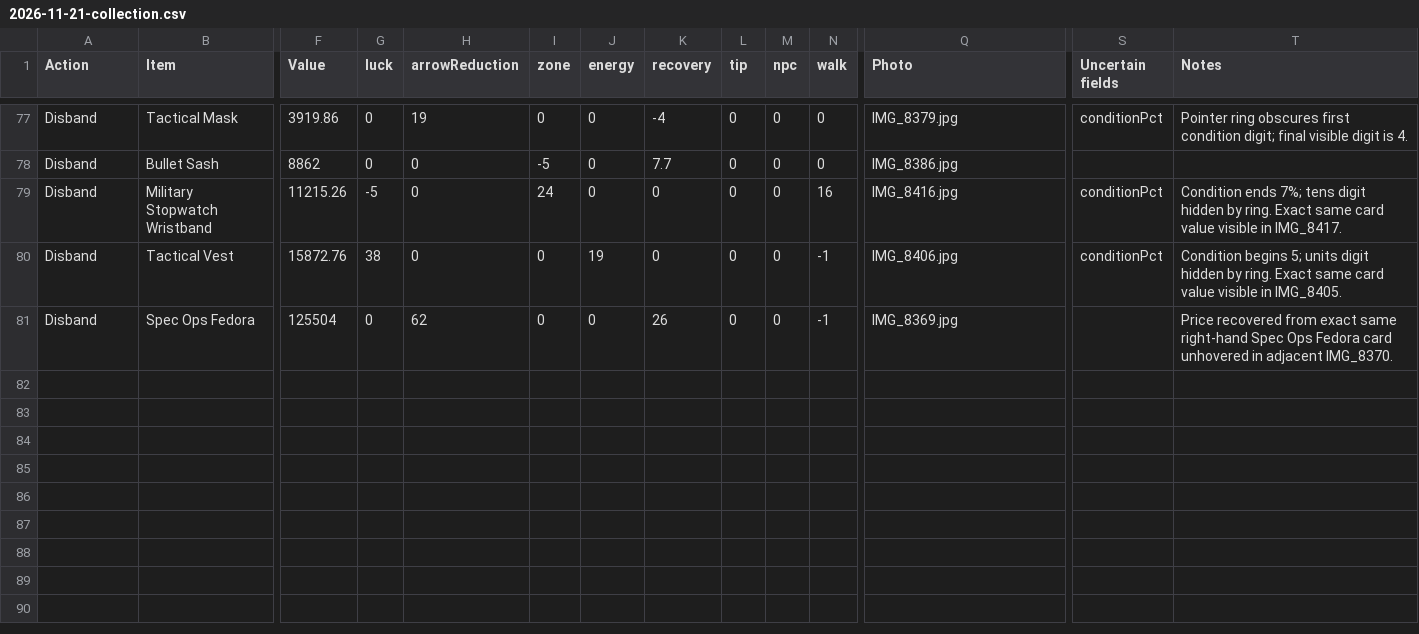
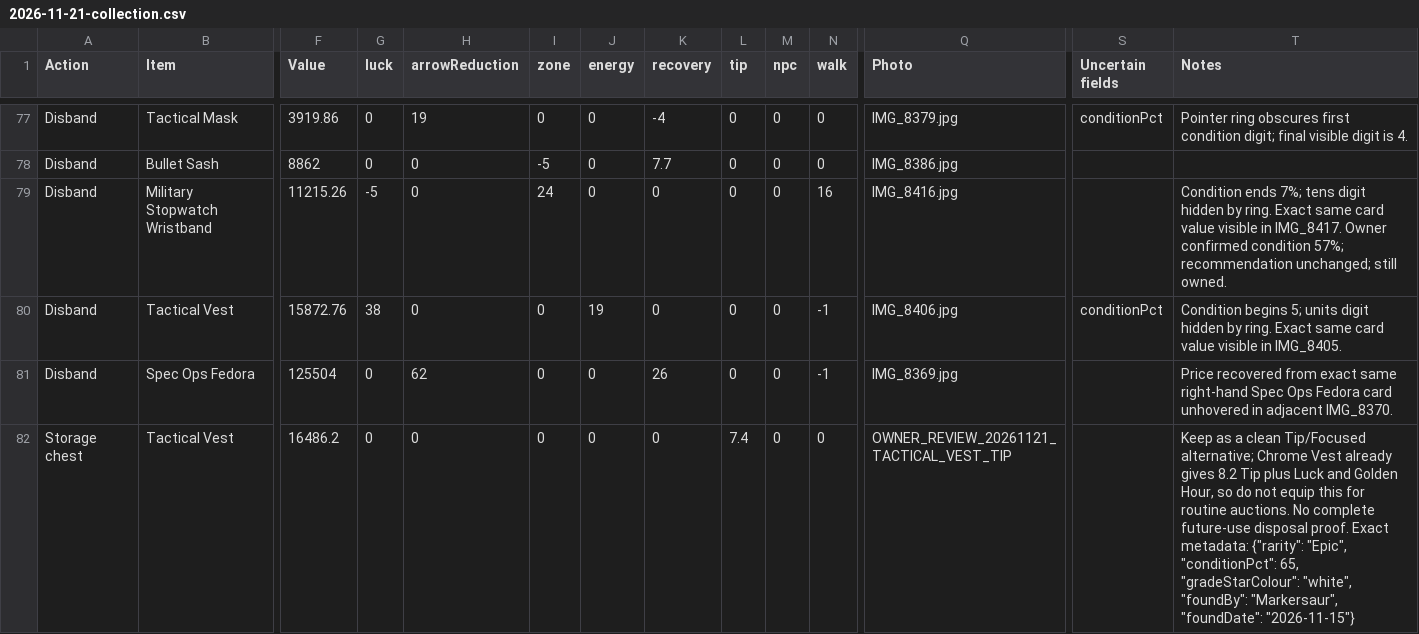
Before and after one commit to joepepper1990/storage-hunters-gear-optimizer, a CSV file: docs/audits/2026-11-21-collection.csv, drawn as a sheet; only a part is shown, gaps mark what is left out; rows hold the shown columns only; the diff covers the shown part only; the diff names each change by its address in the sheet, - before the commit and + after, or states it on an @@ line.

Commit message:
Reconcile seven accessories and add five missing owned copies (#48)
Co-authored-by: Joe Pepper <josephstaceypepper@gmail.com>

```diff
--- a/docs/audits/2026-11-21-collection.csv
+++ b/docs/audits/2026-11-21-collection.csv
-S79 (Uncertain fields): conditionPct
+S79 (Uncertain fields): (empty)
-T79 (Notes): …in IMG_8417.
+T79 (Notes): …in IMG_8417. Owner confirmed condition 57%; recommendation unchanged; still owned.
+row 82: Storage chest | Tactical Vest | 16486.2 | 0 | 0 | 0 | 0 | 0 | 7.4 | 0 | 0 | OWNER_REVIEW_20261121_TACTICAL_VEST_TIP |  | Keep as a clean Tip/Focused alternative; Chrome Vest already gives 8.2 Tip plus Luck and Golden Hour, so do not equip this for routine auctions. No complete future-use disposal proof. Exact metadata: {"rarity": "Epic", "conditionPct": 65, "gradeStarColour": "white", "foundBy": "Markersaur", "foundDate": "2026-11-15"}
```
Also changed, not shown: 4 added rows and 2 edited cells elsewhere in this file, 22 other files.
